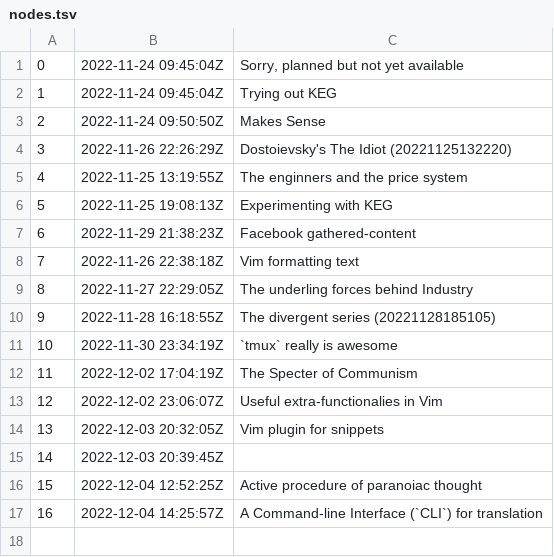
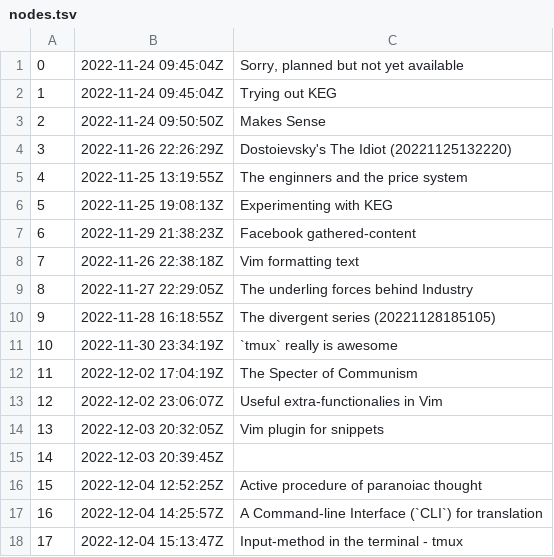
Before and after one commit to BuddhiLW/blw-zet, a TSV file: dex/nodes.tsv, drawn as a sheet.

Commit message:
Input-method in the terminal - tmux

```diff
--- a/dex/nodes.tsv
+++ b/dex/nodes.tsv
@@ -17 +17,2 @@
 16	2022-12-04 14:25:57Z	A Command-line Interface (`CLI`) for translation
+17	2022-12-04 15:13:47Z	Input-method in the terminal - tmux
```
Also changed, not shown: 3 other files.
